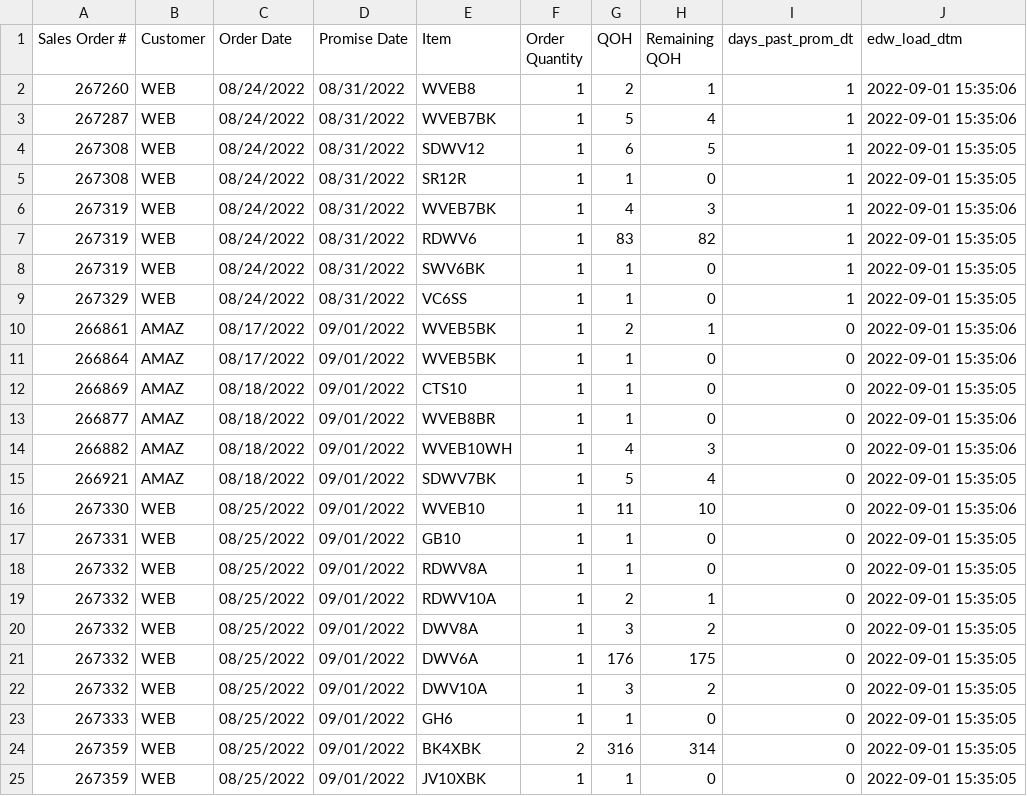
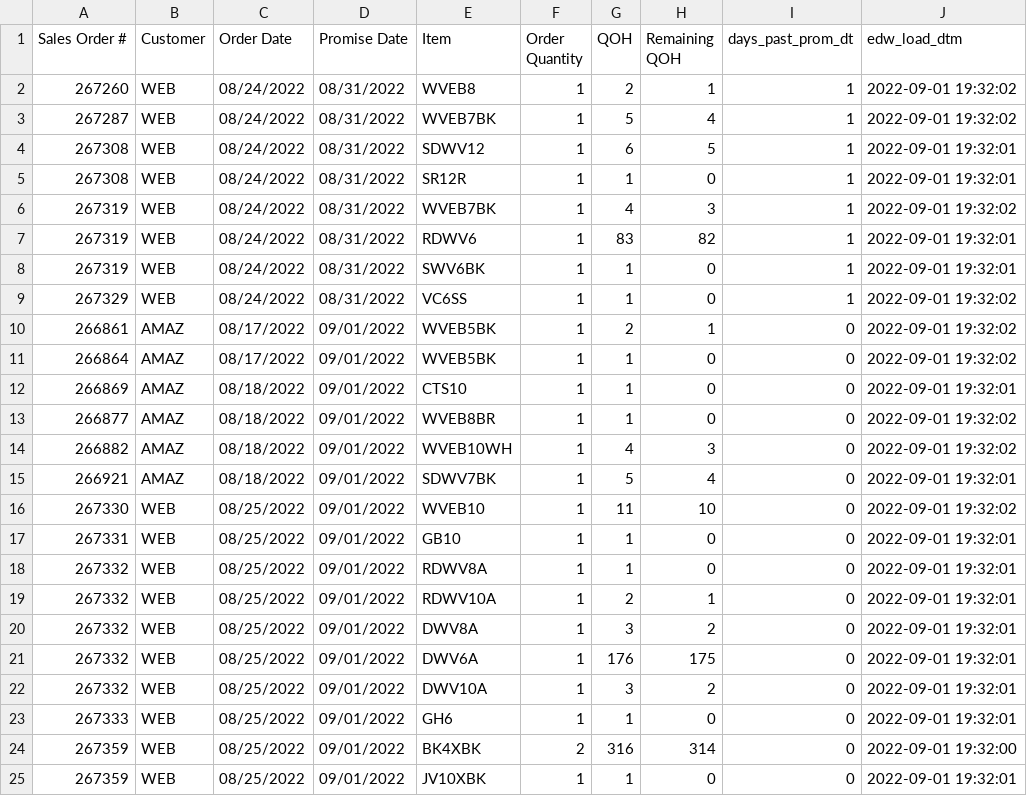
Before and after one commit to famcomfg/pi, a CSV file: out_dso_wrse_qoh_gt0_amaz_web_dtl_dash.csv, drawn as a sheet.

```diff
--- a/out_dso_wrse_qoh_gt0_amaz_web_dtl_dash.csv
+++ b/out_dso_wrse_qoh_gt0_amaz_web_dtl_dash.csv
@@ -1,25 +1,25 @@
 Sales Order #,Customer,Order Date,Promise Date,Item,Order Quantity,QOH,Remaining QOH,days_past_prom_dt,edw_load_dtm
-267260,WEB,08/24/2022,08/31/2022,WVEB8,1,2,1,1,2022-09-01 15:35:06
-267287,WEB,08/24/2022,08/31/2022,WVEB7BK,1,5,4,1,2022-09-01 15:35:06
-267308,WEB,08/24/2022,08/31/2022,SDWV12,1,6,5,1,2022-09-01 15:35:05
-267308,WEB,08/24/2022,08/31/2022,SR12R,1,1,0,1,2022-09-01 15:35:05
-267319,WEB,08/24/2022,08/31/2022,WVEB7BK,1,4,3,1,2022-09-01 15:35:06
-267319,WEB,08/24/2022,08/31/2022,RDWV6,1,83,82,1,2022-09-01 15:35:05
-267319,WEB,08/24/2022,08/31/2022,SWV6BK,1,1,0,1,2022-09-01 15:35:05
-267329,WEB,08/24/2022,08/31/2022,VC6SS,1,1,0,1,2022-09-01 15:35:05
-266861,AMAZ,08/17/2022,09/01/2022,WVEB5BK,1,2,1,0,2022-09-01 15:35:06
-266864,AMAZ,08/17/2022,09/01/2022,WVEB5BK,1,1,0,0,2022-09-01 15:35:06
-266869,AMAZ,08/18/2022,09/01/2022,CTS10,1,1,0,0,2022-09-01 15:35:05
-266877,AMAZ,08/18/2022,09/01/2022,WVEB8BR,1,1,0,0,2022-09-01 15:35:06
-266882,AMAZ,08/18/2022,09/01/2022,WVEB10WH,1,4,3,0,2022-09-01 15:35:06
-266921,AMAZ,08/18/2022,09/01/2022,SDWV7BK,1,5,4,0,2022-09-01 15:35:05
-267330,WEB,08/25/2022,09/01/2022,WVEB10,1,11,10,0,2022-09-01 15:35:06
-267331,WEB,08/25/2022,09/01/2022,GB10,1,1,0,0,2022-09-01 15:35:05
-267332,WEB,08/25/2022,09/01/2022,RDWV8A,1,1,0,0,2022-09-01 15:35:05
-267332,WEB,08/25/2022,09/01/2022,RDWV10A,1,2,1,0,2022-09-01 15:35:05
-267332,WEB,08/25/2022,09/01/2022,DWV8A,1,3,2,0,2022-09-01 15:35:05
-267332,WEB,08/25/2022,09/01/2022,DWV6A,1,176,175,0,2022-09-01 15:35:05
-267332,WEB,08/25/2022,09/01/2022,DWV10A,1,3,2,0,2022-09-01 15:35:05
-267333,WEB,08/25/2022,09/01/2022,GH6,1,1,0,0,2022-09-01 15:35:05
-267359,WEB,08/25/2022,09/01/2022,BK4XBK,2,316,314,0,2022-09-01 15:35:05
-267359,WEB,08/25/2022,09/01/2022,JV10XBK,1,1,0,0,2022-09-01 15:35:05
+267260,WEB,08/24/2022,08/31/2022,WVEB8,1,2,1,1,2022-09-01 19:32:02
+267287,WEB,08/24/2022,08/31/2022,WVEB7BK,1,5,4,1,2022-09-01 19:32:02
+267308,WEB,08/24/2022,08/31/2022,SDWV12,1,6,5,1,2022-09-01 19:32:01
+267308,WEB,08/24/2022,08/31/2022,SR12R,1,1,0,1,2022-09-01 19:32:01
+267319,WEB,08/24/2022,08/31/2022,WVEB7BK,1,4,3,1,2022-09-01 19:32:02
+267319,WEB,08/24/2022,08/31/2022,RDWV6,1,83,82,1,2022-09-01 19:32:01
+267319,WEB,08/24/2022,08/31/2022,SWV6BK,1,1,0,1,2022-09-01 19:32:01
+267329,WEB,08/24/2022,08/31/2022,VC6SS,1,1,0,1,2022-09-01 19:32:02
+266861,AMAZ,08/17/2022,09/01/2022,WVEB5BK,1,2,1,0,2022-09-01 19:32:02
+266864,AMAZ,08/17/2022,09/01/2022,WVEB5BK,1,1,0,0,2022-09-01 19:32:02
+266869,AMAZ,08/18/2022,09/01/2022,CTS10,1,1,0,0,2022-09-01 19:32:01
+266877,AMAZ,08/18/2022,09/01/2022,WVEB8BR,1,1,0,0,2022-09-01 19:32:02
+266882,AMAZ,08/18/2022,09/01/2022,WVEB10WH,1,4,3,0,2022-09-01 19:32:02
+266921,AMAZ,08/18/2022,09/01/2022,SDWV7BK,1,5,4,0,2022-09-01 19:32:01
+267330,WEB,08/25/2022,09/01/2022,WVEB10,1,11,10,0,2022-09-01 19:32:02
+267331,WEB,08/25/2022,09/01/2022,GB10,1,1,0,0,2022-09-01 19:32:01
+267332,WEB,08/25/2022,09/01/2022,RDWV8A,1,1,0,0,2022-09-01 19:32:01
+267332,WEB,08/25/2022,09/01/2022,RDWV10A,1,2,1,0,2022-09-01 19:32:01
+267332,WEB,08/25/2022,09/01/2022,DWV8A,1,3,2,0,2022-09-01 19:32:01
+267332,WEB,08/25/2022,09/01/2022,DWV6A,1,176,175,0,2022-09-01 19:32:01
+267332,WEB,08/25/2022,09/01/2022,DWV10A,1,3,2,0,2022-09-01 19:32:01
+267333,WEB,08/25/2022,09/01/2022,GH6,1,1,0,0,2022-09-01 19:32:01
+267359,WEB,08/25/2022,09/01/2022,BK4XBK,2,316,314,0,2022-09-01 19:32:00
+267359,WEB,08/25/2022,09/01/2022,JV10XBK,1,1,0,0,2022-09-01 19:32:01
```
Also changed, not shown: out_dso_wrse_qoh_gt0_dtl_dash.csv.
